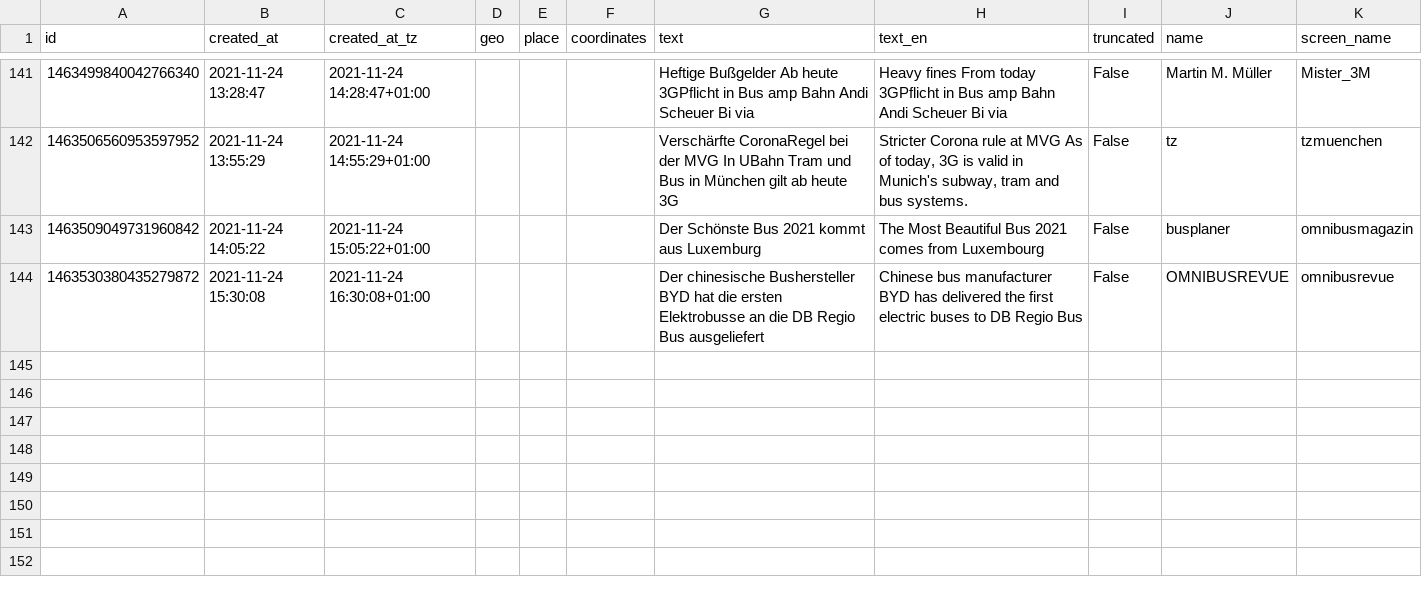
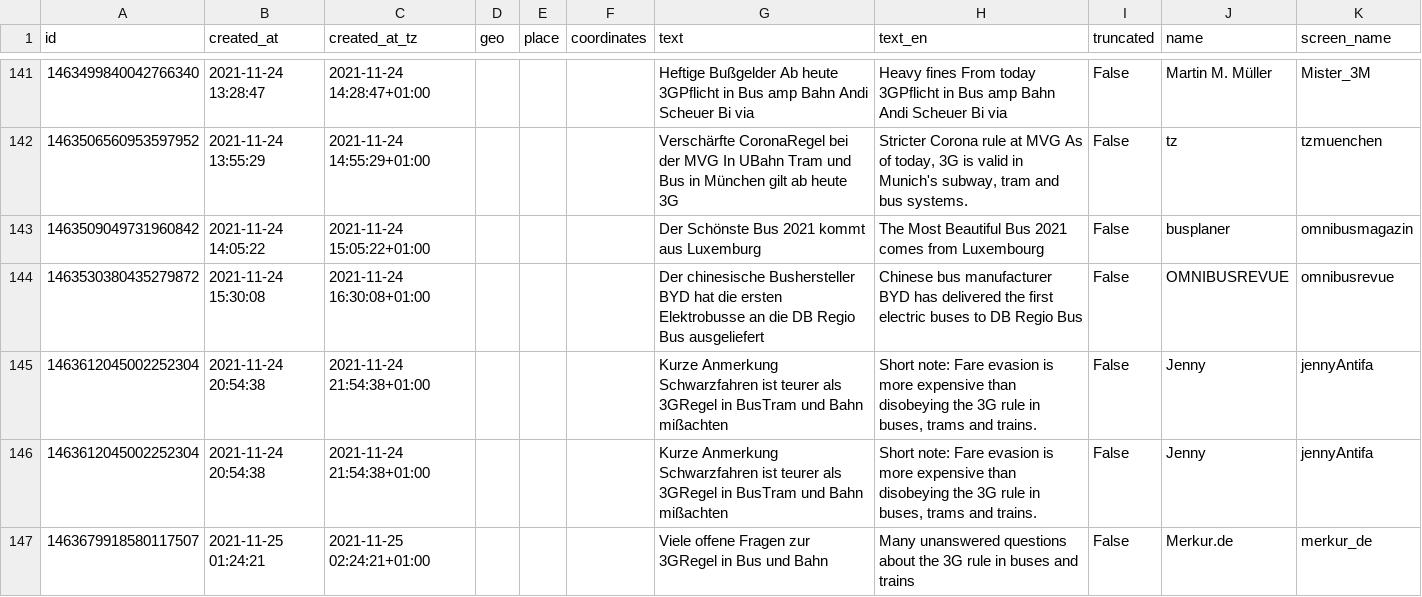
Before and after one commit to megnergit/MunichBusService_Heroku_S2, a CSV file: data/tweet_bus_de_en.csv, drawn as a sheet; only a part is shown, gaps mark what is left out; the diff names each change by its address in the sheet, - before the commit and + after, or states it on an @@ line.

```diff
--- a/data/tweet_bus_de_en.csv
+++ b/data/tweet_bus_de_en.csv
+row 145: 1463612045002252304 | 2021-11-24 20:54:38 | 2021-11-24 21:54:38+01:00 |  |  |  | Kurze Anmerkung Schwarzfahren ist teurer als 3GRegel in BusTram und Bahn mißachten | Short note: Fare evasion is more expensive than disobeying the 3G rule in buses, trams and trains. | False | Jenny | jennyAntifa
+row 146: 1463612045002252304 | 2021-11-24 20:54:38 | 2021-11-24 21:54:38+01:00 |  |  |  | Kurze Anmerkung Schwarzfahren ist teurer als 3GRegel in BusTram und Bahn mißachten | Short note: Fare evasion is more expensive than disobeying the 3G rule in buses, trams and trains. | False | Jenny | jennyAntifa
+row 147: 1463679918580117507 | 2021-11-25 01:24:21 | 2021-11-25 02:24:21+01:00 |  |  |  | Viele offene Fragen zur 3GRegel in Bus und Bahn | Many unanswered questions about the 3G rule in buses and trains | False | Merkur.de | merkur_de
```
Also changed, not shown: data/mbs_agg.csv, data/mbs_geo.csv, 6 other files.
